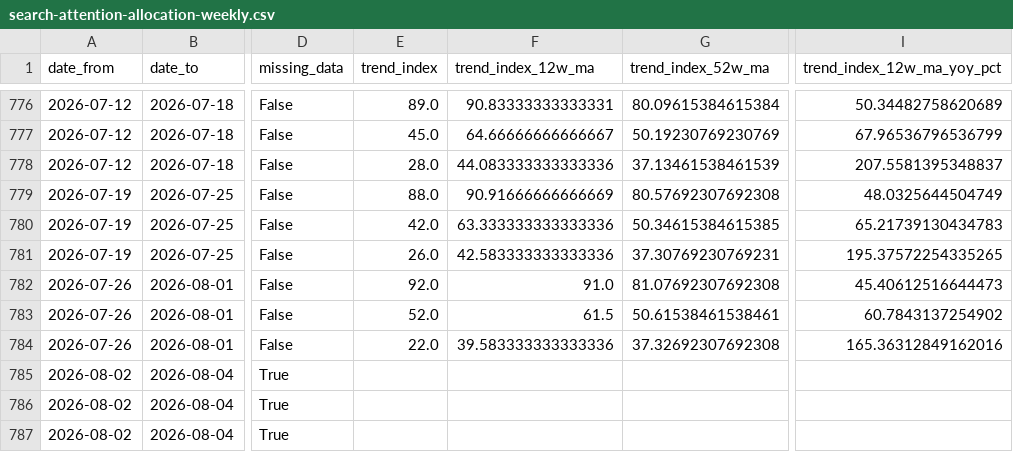
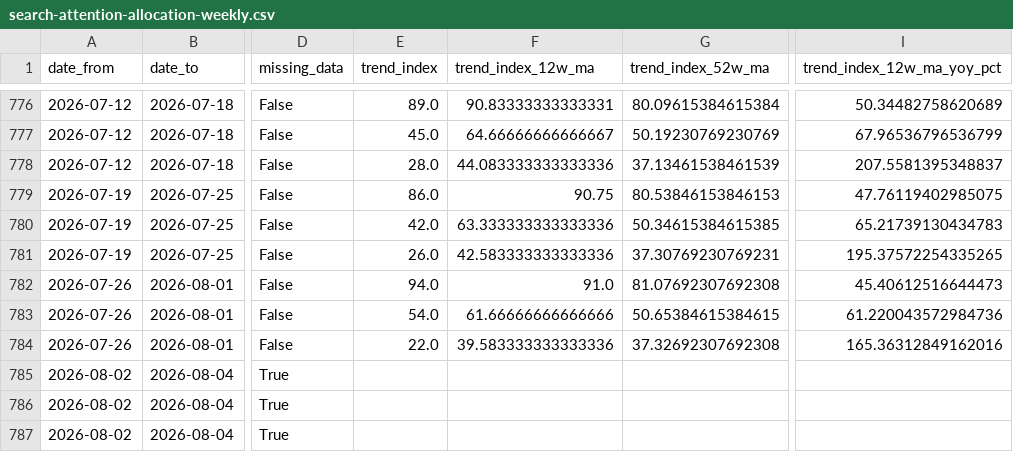
Before and after one commit to goodalexander/goodalexander.github.io, a CSV file: static/doom-thesis/search-attention-allocation-weekly.csv, drawn as a sheet; only a part is shown, gaps mark what is left out; the diff names each change by its address in the sheet, - before the commit and + after, or states it on an @@ line.

```diff
--- a/static/doom-thesis/search-attention-allocation-weekly.csv
+++ b/static/doom-thesis/search-attention-allocation-weekly.csv
-E779 (trend_index): 88.0
+E779 (trend_index): 86.0
-F779 (trend_index_12w_ma): 90.91666666666669
+F779 (trend_index_12w_ma): 90.75
-G779 (trend_index_52w_ma): 80.57692307692308
+G779 (trend_index_52w_ma): 80.53846153846153
-I779 (trend_index_12w_ma_yoy_pct): 48.0325644504749
+I779 (trend_index_12w_ma_yoy_pct): 47.76119402985075
-E782 (trend_index): 92.0
+E782 (trend_index): 94.0
-E783 (trend_index): 52.0
+E783 (trend_index): 54.0
-F783 (trend_index_12w_ma): 61.5
+F783 (trend_index_12w_ma): 61.66666666666666
-G783 (trend_index_52w_ma): 50.61538461538461
+G783 (trend_index_52w_ma): 50.65384615384615
-I783 (trend_index_12w_ma_yoy_pct): 60.7843137254902
+I783 (trend_index_12w_ma_yoy_pct): 61.220043572984736
```
Also changed, not shown: static/doom-thesis/fiscal-prediction-market-candidates.csv, 9 other files.
